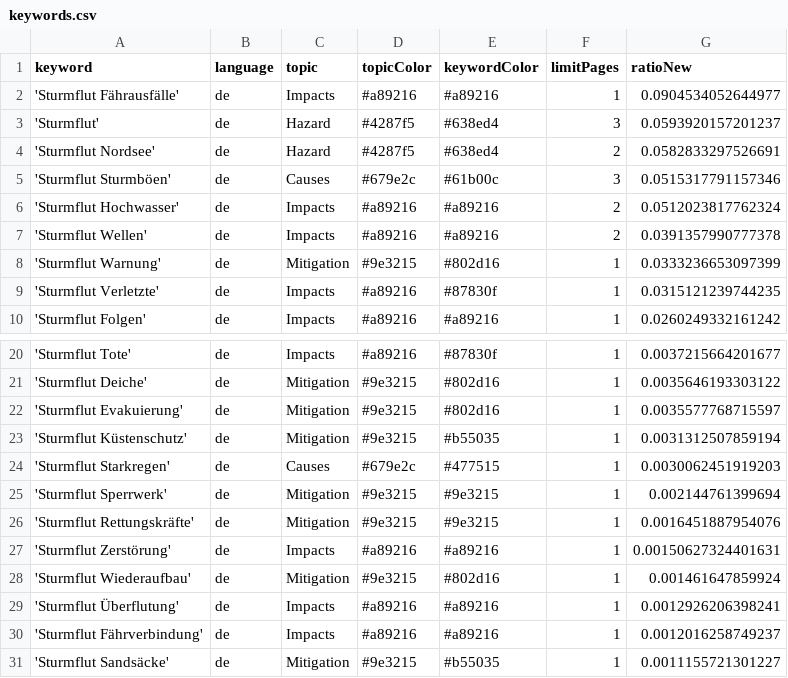
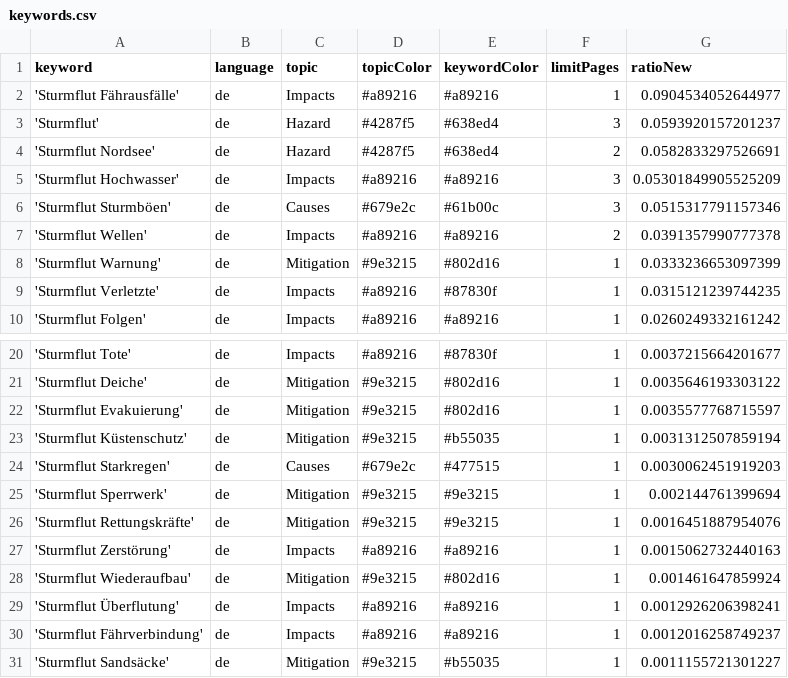
Before and after one commit to MomoMusic/surgeIsComing, a CSV file: keywords.csv, drawn as a sheet; only a part is shown, gaps mark what is left out.

```diff
--- a/keywords.csv
+++ b/keywords.csv
@@ -4,4 +4,4 @@ keyword,language,topic,topicColor,keywordColor,limitPages,ratioNew
 'Sturmflut Nordsee',de,Hazard,#4287f5,#638ed4,2,0.0582833297526691
+'Sturmflut Hochwasser',de,Impacts,#a89216,#a89216,3,0.05301849905525209
 'Sturmflut Sturmböen',de,Causes,#679e2c,#61b00c,3,0.0515317791157346
-'Sturmflut Hochwasser',de,Impacts,#a89216,#a89216,2,0.0512023817762324
 'Sturmflut Wellen',de,Impacts,#a89216,#a89216,2,0.0391357990777378
@@ -26,3 +26,3 @@ keyword,language,topic,topicColor,keywordColor,limitPages,ratioNew
 'Sturmflut Rettungskräfte',de,Mitigation,#9e3215,#9e3215,1,0.0016451887954076
-'Sturmflut Zerstörung',de,Impacts,#a89216,#a89216,1,0.00150627324401631
+'Sturmflut Zerstörung',de,Impacts,#a89216,#a89216,1,0.0015062732440163
 'Sturmflut Wiederaufbau',de,Mitigation,#9e3215,#802d16,1,0.001461647859924
```
Also changed, not shown: csv/news_2025_10.csv.
